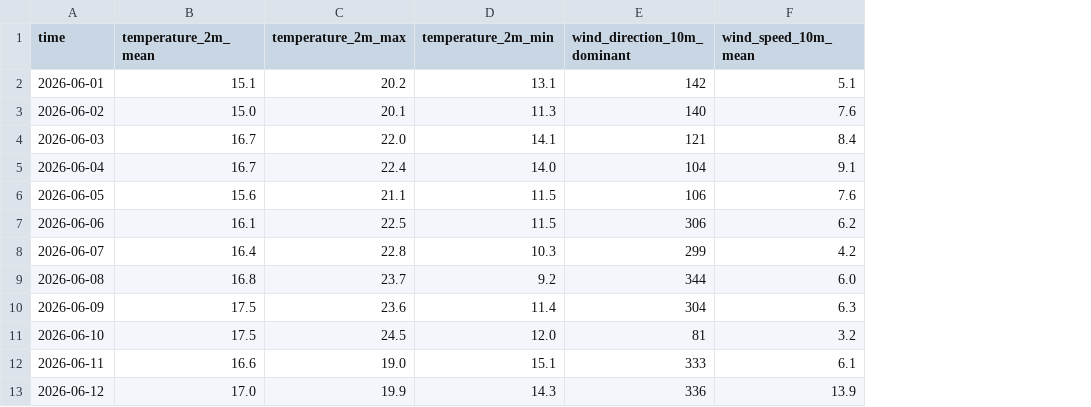
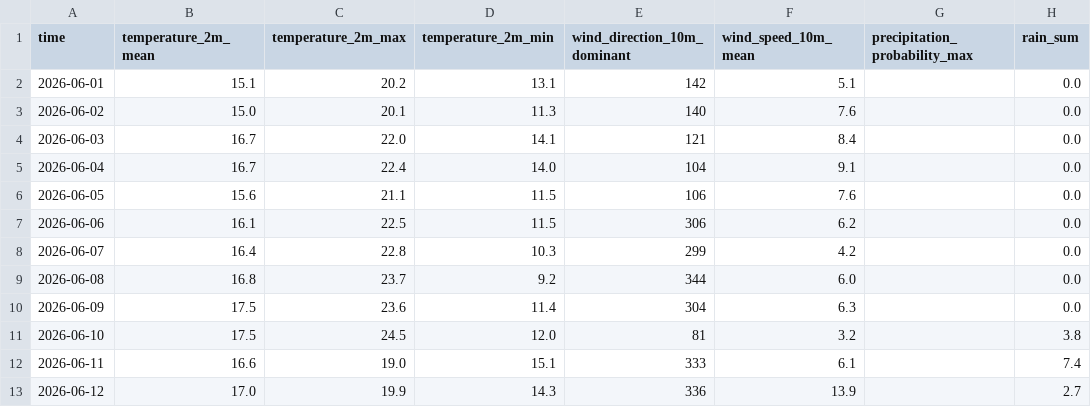
Before and after one commit to gziinx/El_nino, a CSV file: arquivos/ing/t_sp_26_ing.csv, drawn as a sheet; only a part is shown; the diff names each change by its address in the sheet, - before the commit and + after, or states it on an @@ line.

```diff
--- a/arquivos/ing/t_sp_26_ing.csv
+++ b/arquivos/ing/t_sp_26_ing.csv
+column G (precipitation_probability_max), empty
+column H (rain_sum), rows 2-13: 0.0 | 0.0 | 0.0 | 0.0 | 0.0 | 0.0 | 0.0 | 0.0 | 0.0 | 3.8 | 7.4 | 2.7
```
Also changed, not shown: arquivos/ing/t_sp_25_ing.csv, arquivos/tgt/t_sp_25_tgt.csv, 12 other files.
